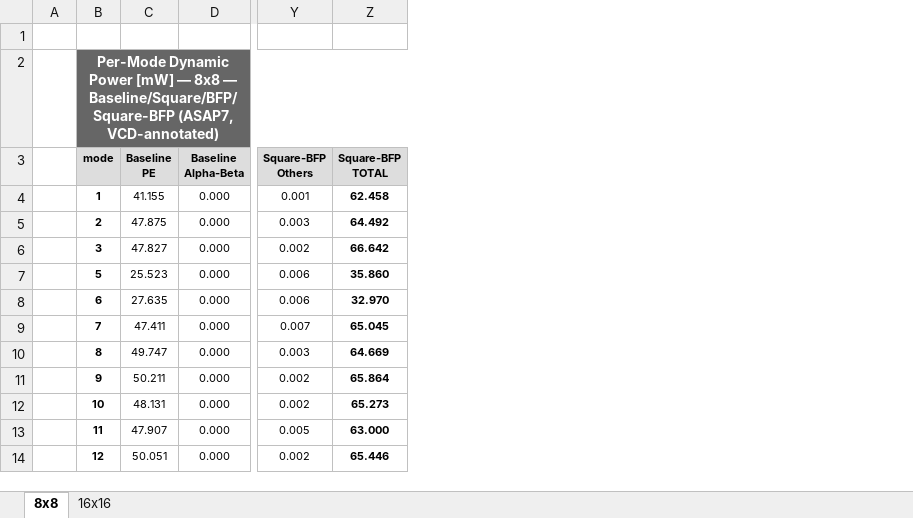
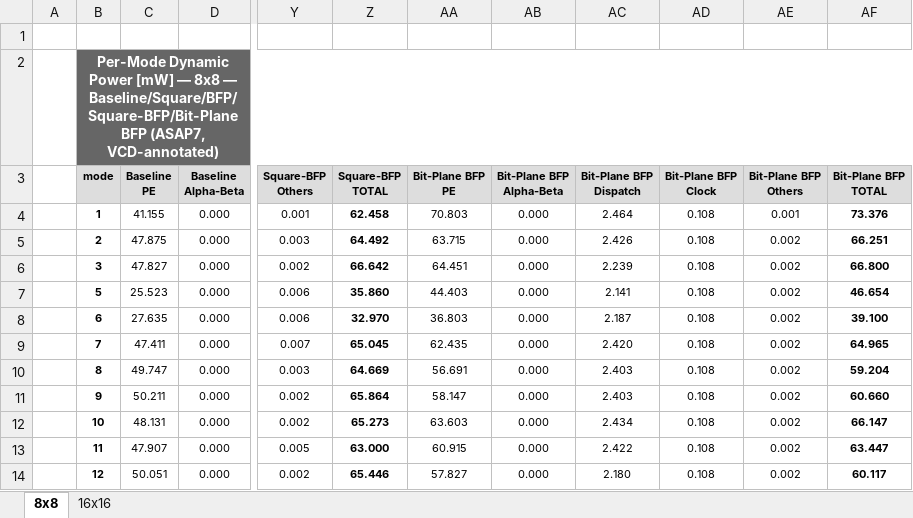
Before and after one commit to simone-machetti/ai-core, an Excel workbook: projects/ai-core/doc/data/res_syn_mode_pwr.xlsx, sheet 8x8, drawn as a sheet; only a part is shown, gaps mark what is left out; values as stored, in another font and other column widths than the file's, no borders; the diff names each change by its address in the sheet, - before the commit and + after, or states it on an @@ line.

```diff
--- a/projects/ai-core/doc/data/res_syn_mode_pwr.xlsx (sheet 8x8)
+++ b/projects/ai-core/doc/data/res_syn_mode_pwr.xlsx (sheet 8x8)
+column AA (Bit-Plane BFP PE), rows 4-14: 70.803 | 63.715 | 64.451 | 44.403 | 36.803 | 62.435 | 56.691 | 58.147 | 63.603 | 60.915 | 57.827
+column AB (Bit-Plane BFP Alpha-Beta), rows 4-14: all 0.000
+column AC (Bit-Plane BFP Dispatch), rows 4-14: 2.464 | 2.426 | 2.239 | 2.141 | 2.187 | 2.420 | 2.403 | 2.403 | 2.434 | 2.422 | 2.180
+column AD (Bit-Plane BFP Clock), rows 4-14: all 0.108
+column AE (Bit-Plane BFP Others), rows 4-14: 0.001 | 0.002 | 0.002 | 0.002 | 0.002 | 0.002 | 0.002 | 0.002 | 0.002 | 0.002 | 0.002
+column AF (Bit-Plane BFP TOTAL), rows 4-14: 73.376 | 66.251 | 66.800 | 46.654 | 39.100 | 64.965 | 59.204 | 60.660 | 66.147 | 63.447 | 60.117
-B2 (mode): …8x8 — Baseline/Square/BFP/Square-BFP (ASAP7, VCD-annotated)
+B2 (mode): …8x8 — Baseline/Square/BFP/Square-BFP/Bit-Plane BFP (ASAP7, VCD-annotated)
```
Also changed, not shown: sheet 16x16, projects/ai-core/doc/data/res_syn_area.xlsx, projects/ai-core/doc/data/res_syn_pe_area.xlsx, 44 other files.
